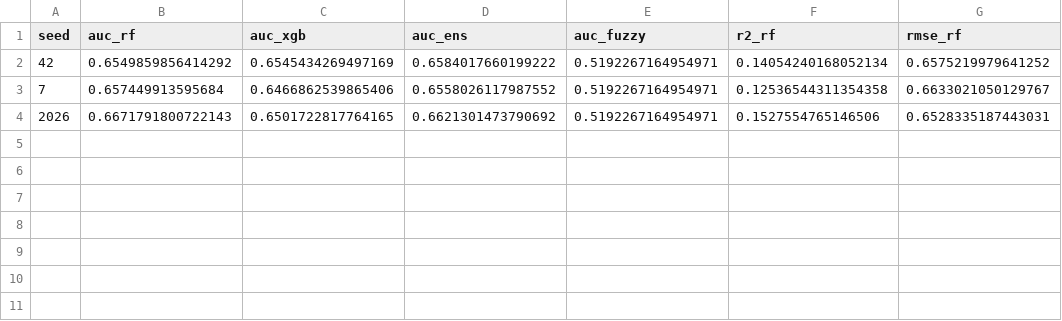
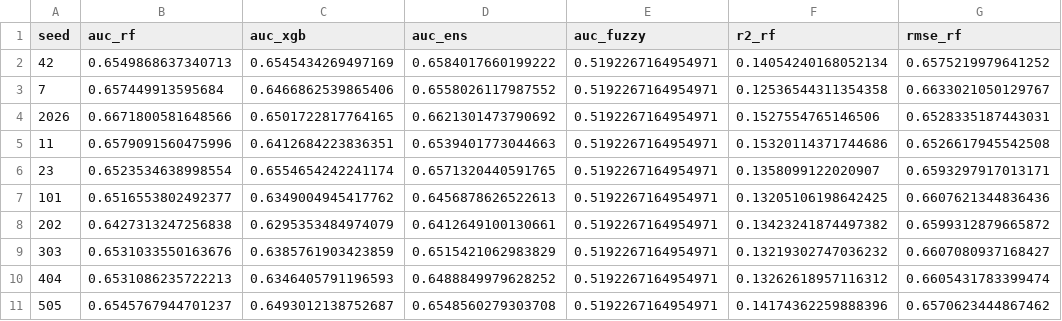
Before and after one commit to mralbertogeo/groundsight-paper, a CSV file: reports/area1/validacao_resultados.csv, drawn as a sheet.

Commit message:
atualiza reports com a execucao que produziu os numeros do manuscrito
- s08b, s08c e taxas por classe sob o modelo RF (16/11)
- s09 completo do R2 (auc_vizinho, auc_faixas, pepita, variograma) e s09b das duas areas
- s10 (fracao capturada) das duas areas
- s07_cross com ablacao e IC na area 2 (R4)
- validacao_resultados e validacao_distancias nas quatro variantes (R1 e R5)
- importancia_permutacao nas duas variantes
- s07_externa e s08_diag_delta mantidos de agosto: descrevem a sonda interna
  reportada como limitacao e nao foi refeita

```diff
--- a/reports/area1/validacao_resultados.csv
+++ b/reports/area1/validacao_resultados.csv
@@ -1,4 +1,11 @@
 seed,auc_rf,auc_xgb,auc_ens,auc_fuzzy,r2_rf,rmse_rf
-42,0.6549859856414292,0.6545434269497169,0.6584017660199222,0.5192267164954971,0.14054240168052134,0.6575219979641252
+42,0.6549868637340713,0.6545434269497169,0.6584017660199222,0.5192267164954971,0.14054240168052134,0.6575219979641252
 7,0.657449913595684,0.6466862539865406,0.6558026117987552,0.5192267164954971,0.12536544311354358,0.6633021050129767
-2026,0.6671791800722143,0.6501722817764165,0.6621301473790692,0.5192267164954971,0.1527554765146506,0.6528335187443031
+2026,0.6671800581648566,0.6501722817764165,0.6621301473790692,0.5192267164954971,0.1527554765146506,0.6528335187443031
+11,0.6579091560475996,0.6412684223836351,0.6539401773044663,0.5192267164954971,0.15320114371744686,0.6526617945542508
+23,0.6523534638998554,0.6554654242241174,0.6571320440591765,0.5192267164954971,0.1358099122020907,0.6593297917013171
+101,0.6516553802492377,0.6349004945417762,0.6456878626522613,0.5192267164954971,0.13205106198642425,0.6607621344836436
+202,0.6427313247256838,0.6295353484974079,0.6412649100130661,0.5192267164954971,0.13423241874497382,0.6599312879665872
+303,0.6531033550163676,0.6385761903423859,0.6515421062983829,0.5192267164954971,0.13219302747036232,0.6607080937168427
+404,0.6531086235722213,0.6346405791196593,0.6488849979628252,0.5192267164954971,0.13262618957116312,0.6605431783399474
+505,0.6545767944701237,0.6493012138752687,0.6548560279303708,0.5192267164954971,0.14174362259888396,0.6570623444867462
```
Also changed, not shown: reports/area2/validacao_resultados.csv, 34 other files.
